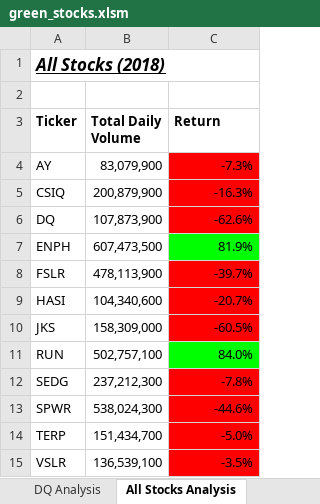
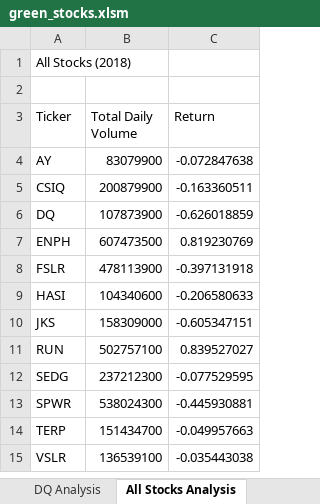
Before and after one commit to SD-github21/stock-analysis, an Excel workbook: green_stocks.xlsm, sheet All Stocks Analysis, drawn as a sheet; values as stored, in another font and other column widths than the file's, no borders; charts and pictures not drawn; the diff names each change by its address in the sheet, - before the commit and + after, or states it on an @@ line.

Commit message:
Add files via upload

```diff
--- a/green_stocks.xlsm (sheet All Stocks Analysis)
+++ b/green_stocks.xlsm (sheet All Stocks Analysis)
@@ A1 bold: on → off, italic: on → off, underline: on → off, text size: smaller @@
-A3:C3 bold: on
+A3:C3 bold: off
-B4 (Total Daily Volume): 83,079,900
+B4 (Total Daily Volume): 83079900
-C4 (Return): -7.3%
+C4 (Return): -0.072847638
-C4:C6 fill: #FF0000
+C4:C6 fill: none
-B5 (Total Daily Volume): 200,879,900
+B5 (Total Daily Volume): 200879900
-C5 (Return): -16.3%
+C5 (Return): -0.163360511
-B6 (Total Daily Volume): 107,873,900
+B6 (Total Daily Volume): 107873900
-C6 (Return): -62.6%
+C6 (Return): -0.626018859
-B7 (Total Daily Volume): 607,473,500
+B7 (Total Daily Volume): 607473500
-C7 (Return): 81.9%
+C7 (Return): 0.819230769
-C7 fill: #00FF00
+C7 fill: none
-B8 (Total Daily Volume): 478,113,900
+B8 (Total Daily Volume): 478113900
-C8 (Return): -39.7%
+C8 (Return): -0.397131918
-C8:C10 fill: #FF0000
+C8:C10 fill: none
-B9 (Total Daily Volume): 104,340,600
+B9 (Total Daily Volume): 104340600
-C9 (Return): -20.7%
+C9 (Return): -0.206580633
-B10 (Total Daily Volume): 158,309,000
+B10 (Total Daily Volume): 158309000
-C10 (Return): -60.5%
+C10 (Return): -0.605347151
-B11 (Total Daily Volume): 502,757,100
+B11 (Total Daily Volume): 502757100
-C11 (Return): 84.0%
+C11 (Return): 0.839527027
-C11 fill: #00FF00
+C11 fill: none
-B12 (Total Daily Volume): 237,212,300
+B12 (Total Daily Volume): 237212300
-C12 (Return): -7.8%
+C12 (Return): -0.077529595
-C12:C15 fill: #FF0000
+C12:C15 fill: none
-B13 (Total Daily Volume): 538,024,300
+B13 (Total Daily Volume): 538024300
-C13 (Return): -44.6%
+C13 (Return): -0.445930881
-B14 (Total Daily Volume): 151,434,700
+B14 (Total Daily Volume): 151434700
-C14 (Return): -5.0%
+C14 (Return): -0.049957663
-B15 (Total Daily Volume): 136,539,100
+B15 (Total Daily Volume): 136539100
-C15 (Return): -3.5%
+C15 (Return): -0.035443038
```
Also changed, not shown: charts or pictures.
